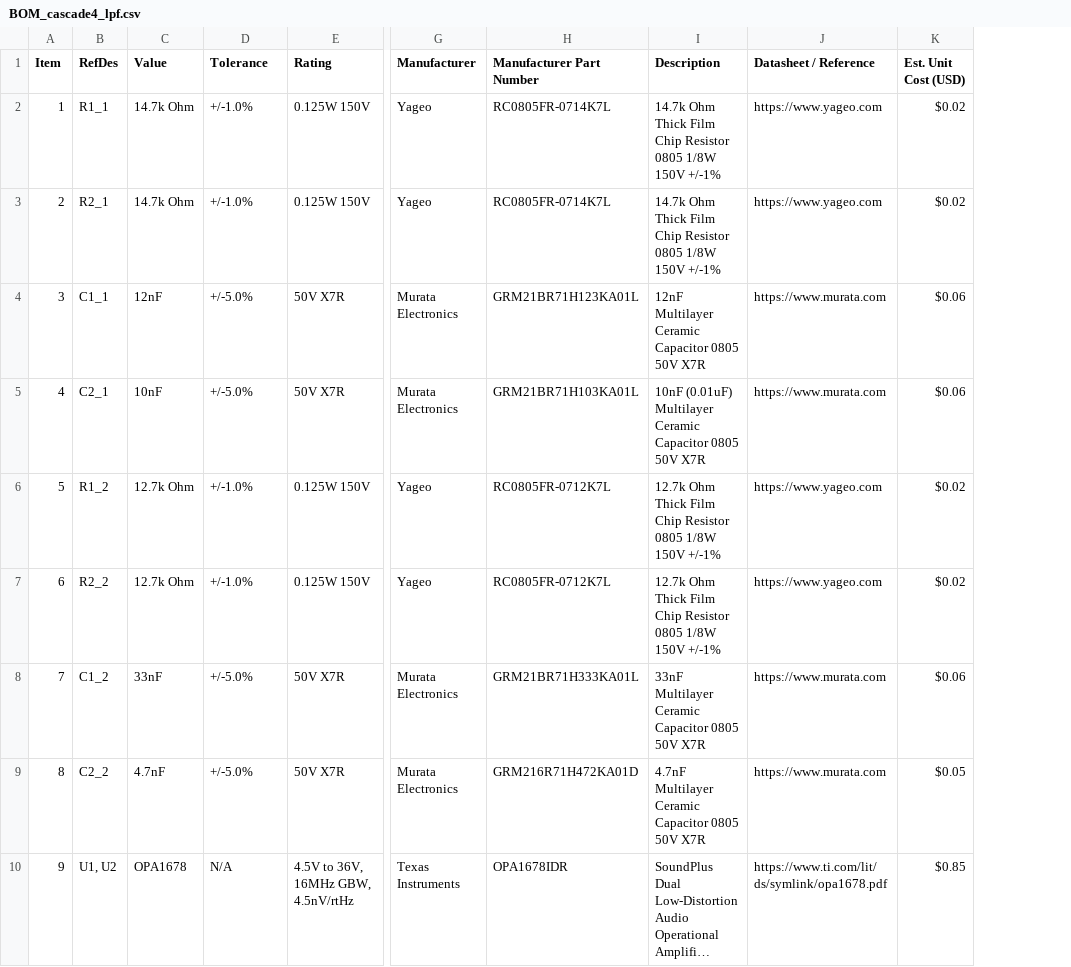
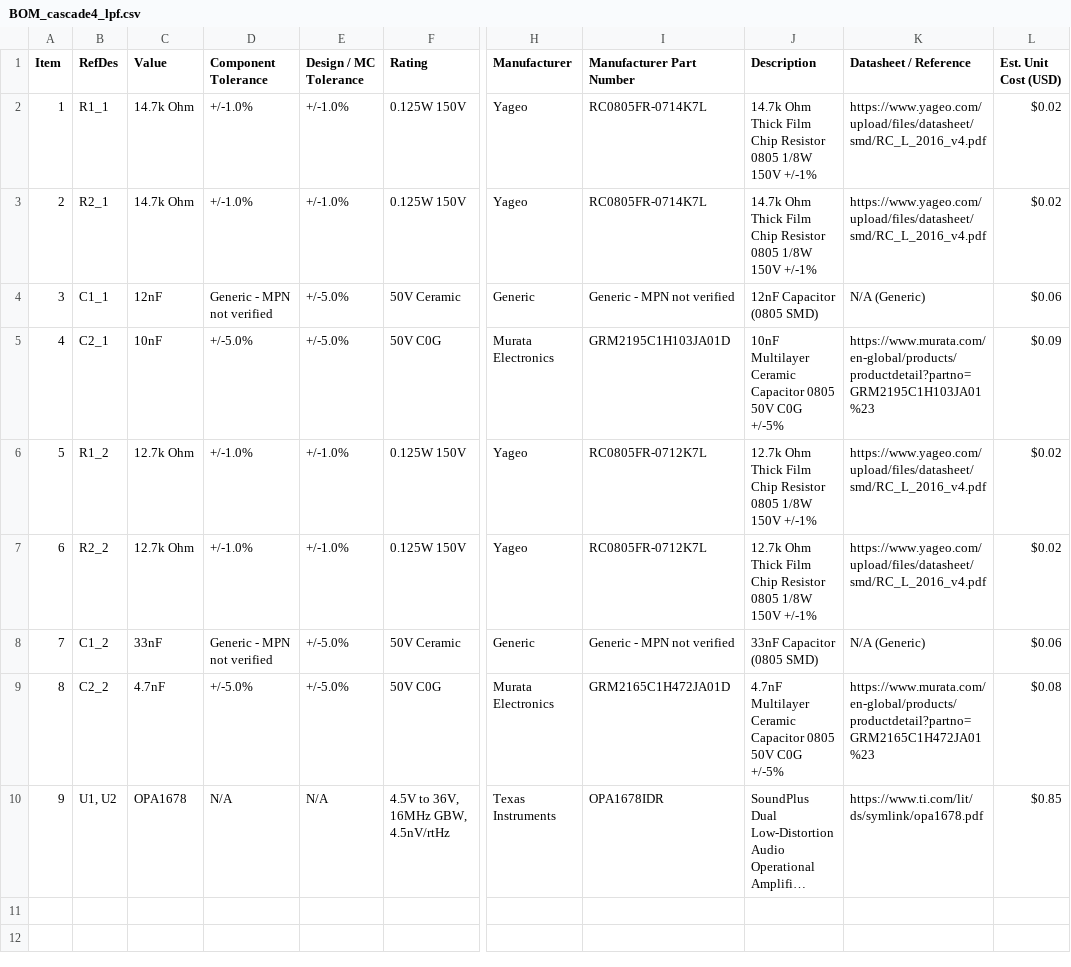
Before and after one commit to pushkalgolla-svg/analog-filter-optimizer, a CSV file: output/BOM_cascade4_lpf.csv, drawn as a sheet; only a part is shown, gaps mark what is left out; long unchanged cells end in …; addresses are those after the commit; the diff names each change by its address in the sheet, - before the commit and + after, or states it on an @@ line.

Commit message:
fix: enforce strict tolerance matching, separate BOM tolerance reporting, and filter obsolete parts

```diff
--- a/output/BOM_cascade4_lpf.csv
+++ b/output/BOM_cascade4_lpf.csv
+column D (Component Tolerance), rows 2-10: +/-1.0% | +/-1.0% | Generic - MPN not verified | +/-5.0% | +/-1.0% | +/-1.0% | Generic - MPN not verified | +/-5.0% | N/A
-E1: Tolerance
+E1: Design / MC Tolerance
-K2:K3 (Datasheet / Reference): https://www.yageo.com
+K2:K3 (Datasheet / Reference): https://www.yageo.com/upload/files/datasheet/smd/RC_L_2016_v4.pdf
-F4 (Rating): 50V X7R
+F4 (Rating): 50V Ceramic
-H4 (Manufacturer): Murata Electronics
+H4 (Manufacturer): Generic
-I4 (Manufacturer Part Number): GRM21BR71H123KA01L
+I4 (Manufacturer Part Number): Generic - MPN not verified
-J4 (Description): 12nF Multilayer Ceramic Capacitor 0805 50V X7R
+J4 (Description): 12nF Capacitor (0805 SMD)
-K4 (Datasheet / Reference): https://www.murata.com
+K4 (Datasheet / Reference): N/A (Generic)
-F5 (Rating): 50V X7R
+F5 (Rating): 50V C0G
-I5 (Manufacturer Part Number): GRM21BR71H103KA01L
+I5 (Manufacturer Part Number): GRM2195C1H103JA01D
-J5 (Description): 10nF (0.01uF) Multilayer Ceramic Capacitor 0805 50V X7R
+J5 (Description): 10nF Multilayer Ceramic Capacitor 0805 50V C0G +/-5%
-K5 (Datasheet / Reference): https://www.murata.com
+K5 (Datasheet / Reference): https://www.murata.com/en-global/products/productdetail?partno=GRM2195C1H103JA01%23
-L5 (Est. Unit Cost (USD)): $0.06
+L5 (Est. Unit Cost (USD)): $0.09
-K6:K7 (Datasheet / Reference): https://www.yageo.com
+K6:K7 (Datasheet / Reference): https://www.yageo.com/upload/files/datasheet/smd/RC_L_2016_v4.pdf
-F8 (Rating): 50V X7R
+F8 (Rating): 50V Ceramic
-H8 (Manufacturer): Murata Electronics
+H8 (Manufacturer): Generic
-I8 (Manufacturer Part Number): GRM21BR71H333KA01L
+I8 (Manufacturer Part Number): Generic - MPN not verified
-J8 (Description): 33nF Multilayer Ceramic Capacitor 0805 50V X7R
+J8 (Description): 33nF Capacitor (0805 SMD)
-K8 (Datasheet / Reference): https://www.murata.com
+K8 (Datasheet / Reference): N/A (Generic)
-F9 (Rating): 50V X7R
+F9 (Rating): 50V C0G
-I9 (Manufacturer Part Number): GRM216R71H472KA01D
+I9 (Manufacturer Part Number): GRM2165C1H472JA01D
-J9 (Description): …0805 50V X7R
+J9 (Description): …0805 50V C0G +/-5%
-K9 (Datasheet / Reference): https://www.murata.com
+K9 (Datasheet / Reference): https://www.murata.com/en-global/products/productdetail?partno=GRM2165C1H472JA01%23
-L9 (Est. Unit Cost (USD)): $0.05
+L9 (Est. Unit Cost (USD)): $0.08
```
Also changed, not shown: output/BOM_1st_order_rc.csv, output/BOM_mfb_bpf.csv, 4 other files.
